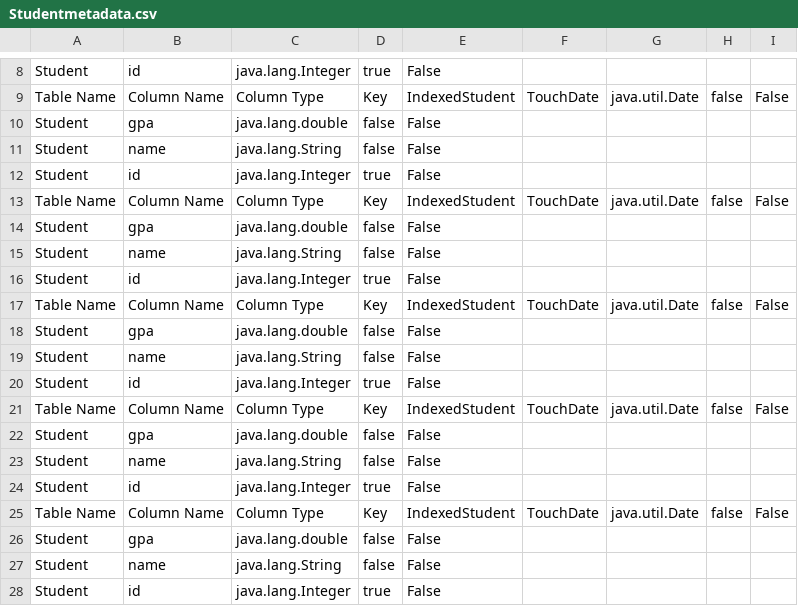
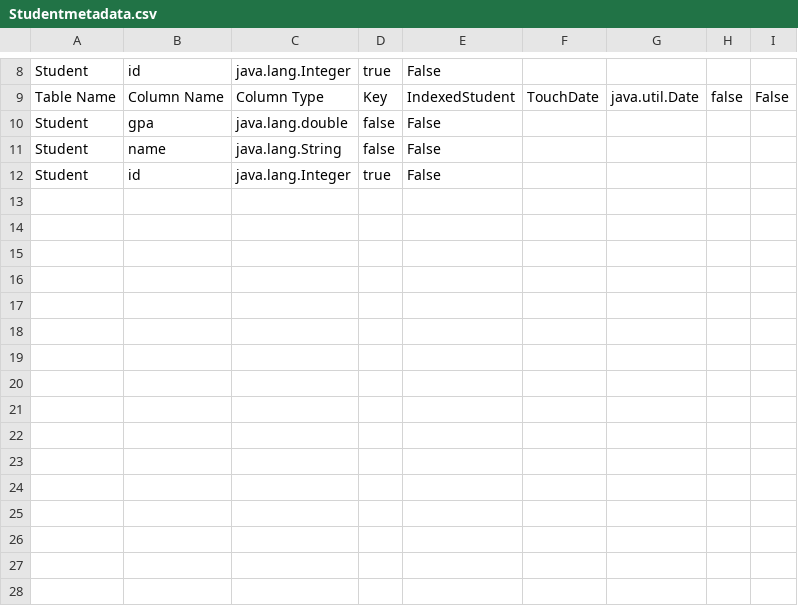
Before and after one commit to AhmedSoror/dataBaseEngine, a CSV file: data/Studentmetadata.csv, drawn as a sheet; only a part is shown, gaps mark what is left out.

```diff
--- a/data/Studentmetadata.csv
+++ b/data/Studentmetadata.csv
@@ -12,17 +12 @@ Student,name,java.lang.String,false,False
 Student,id,java.lang.Integer,true,False
-Table Name, Column Name, Column Type, Key, IndexedStudent,TouchDate,java.util.Date,false,False
-Student,gpa,java.lang.double,false,False
-Student,name,java.lang.String,false,False
-Student,id,java.lang.Integer,true,False
-Table Name, Column Name, Column Type, Key, IndexedStudent,TouchDate,java.util.Date,false,False
-Student,gpa,java.lang.double,false,False
-Student,name,java.lang.String,false,False
-Student,id,java.lang.Integer,true,False
-Table Name, Column Name, Column Type, Key, IndexedStudent,TouchDate,java.util.Date,false,False
-Student,gpa,java.lang.double,false,False
-Student,name,java.lang.String,false,False
-Student,id,java.lang.Integer,true,False
-Table Name, Column Name, Column Type, Key, IndexedStudent,TouchDate,java.util.Date,false,False
-Student,gpa,java.lang.double,false,False
-Student,name,java.lang.String,false,False
-Student,id,java.lang.Integer,true,False
```
Also changed, not shown: data/Student_idmetadata.csv, data/Student_namemetadata.csv, 8 other files.
